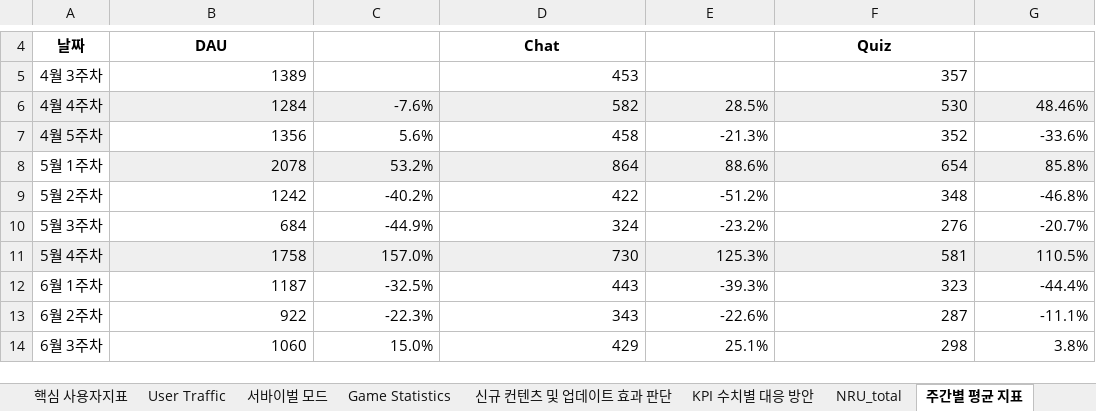
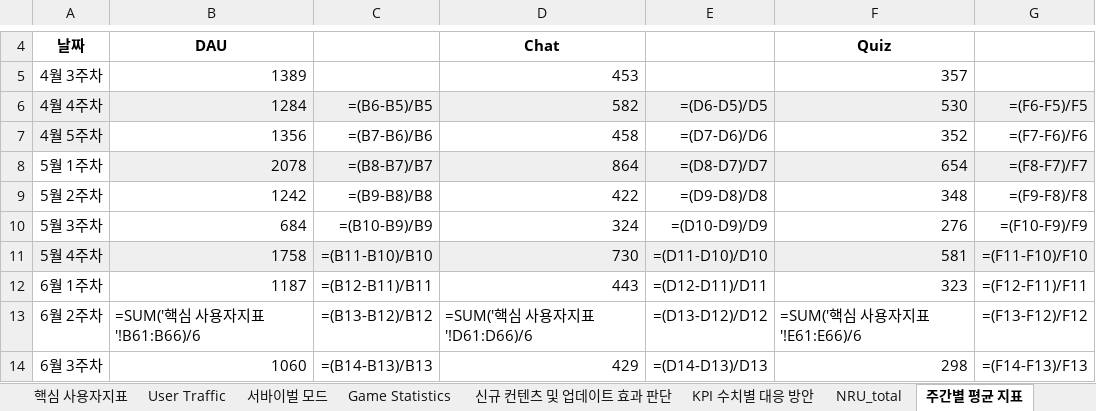
Before and after one commit to 121jsy/sr_analytics_1.0, an Excel workbook: 2023_스퀴즈런_사용자지표_.xlsx, sheet 주간별 평균 지표, drawn as a sheet; only a part is shown, gaps mark what is left out; values as stored, in another font and other column widths than the file's, no borders; formulas without a stored value are shown as written; conditional formats not drawn; the diff covers the shown part only; the diff names each change by its address in the sheet, - before the commit and + after, or states it on an @@ line.

```diff
--- a/2023_스퀴즈런_사용자지표_.xlsx (sheet 주간별 평균 지표)
+++ b/2023_스퀴즈런_사용자지표_.xlsx (sheet 주간별 평균 지표)
-C6: -7.6%
+C6: =(B6-B5)/B5
-E6: 28.5%
+E6: =(D6-D5)/D5
-G6: 48.46%
+G6: =(F6-F5)/F5
-C7: 5.6%
+C7: =(B7-B6)/B6
-E7: -21.3%
+E7: =(D7-D6)/D6
-G7: -33.6%
+G7: =(F7-F6)/F6
-C8: 53.2%
+C8: =(B8-B7)/B7
-E8: 88.6%
+E8: =(D8-D7)/D7
-G8: 85.8%
+G8: =(F8-F7)/F7
-C9: -40.2%
+C9: =(B9-B8)/B8
-E9: -51.2%
+E9: =(D9-D8)/D8
-G9: -46.8%
+G9: =(F9-F8)/F8
-C10: -44.9%
+C10: =(B10-B9)/B9
-E10: -23.2%
+E10: =(D10-D9)/D9
-G10: -20.7%
+G10: =(F10-F9)/F9
-C11: 157.0%
+C11: =(B11-B10)/B10
-E11: 125.3%
+E11: =(D11-D10)/D10
-G11: 110.5%
+G11: =(F11-F10)/F10
-C12: -32.5%
+C12: =(B12-B11)/B11
-E12: -39.3%
+E12: =(D12-D11)/D11
-G12: -44.4%
+G12: =(F12-F11)/F11
-B13: 922
+B13: =SUM('핵심 사용자지표'!B61:B66)/6
-C13: -22.3%
+C13: =(B13-B12)/B12
-D13: 343
+D13: =SUM('핵심 사용자지표'!D61:D66)/6
-E13: -22.6%
+E13: =(D13-D12)/D12
-F13: 287
+F13: =SUM('핵심 사용자지표'!E61:E66)/6
-G13: -11.1%
+G13: =(F13-F12)/F12
-C14: 15.0%
+C14: =(B14-B13)/B13
-E14: 25.1%
+E14: =(D14-D13)/D13
-G14: 3.8%
+G14: =(F14-F13)/F13
```
Also changed, not shown: 51 edited cells elsewhere in this sheet, sheet 핵심 사용자지표, sheet 신규 컨텐츠 및 업데이트 효과 판단, sheet NRU_total, sheet User Traffic, charts or pictures.
